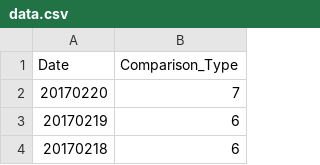
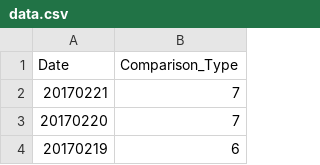
Before and after one commit to haifeng-jin/github_io_source, a CSV file: js/data.csv, drawn as a sheet; only a part is shown; the shorter side is filled out with more unchanged rows.

Commit message:
tracker

```diff
--- a/js/data.csv
+++ b/js/data.csv
@@ -1,2 +1,3 @@
 Date,Comparison_Type
+20170221,7
 20170220,7
```
